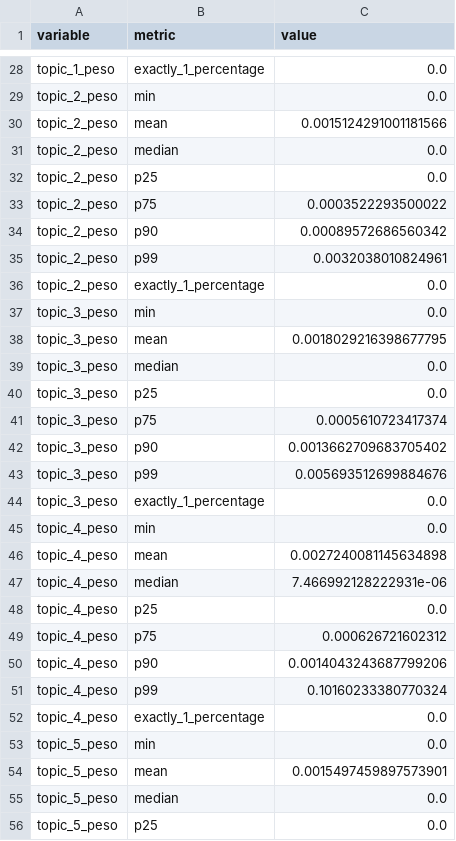
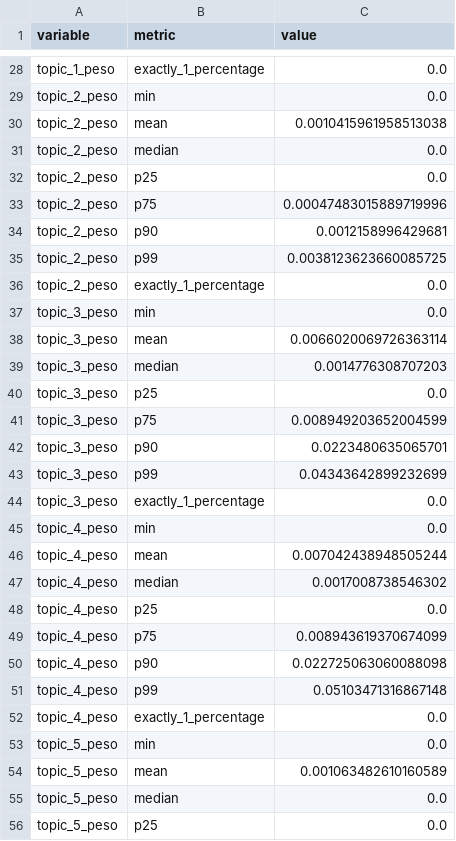
Before and after one commit to aida2526-team7/temi-politici, a CSV file: reports/topic_audit/confidence_summary.csv, drawn as a sheet; only a part is shown, gaps mark what is left out; the diff covers the shown part only.

```diff
--- a/reports/topic_audit/confidence_summary.csv
+++ b/reports/topic_audit/confidence_summary.csv
@@ -29,27 +29,27 @@ topic_1_peso,exactly_1_percentage,0.0
 topic_2_peso,min,0.0
-topic_2_peso,mean,0.0015124291001181566
+topic_2_peso,mean,0.0010415961958513038
 topic_2_peso,median,0.0
 topic_2_peso,p25,0.0
-topic_2_peso,p75,0.0003522293500022
-topic_2_peso,p90,0.00089572686560342
-topic_2_peso,p99,0.0032038010824961
+topic_2_peso,p75,0.00047483015889719996
+topic_2_peso,p90,0.0012158996429681
+topic_2_peso,p99,0.0038123623660085725
 topic_2_peso,exactly_1_percentage,0.0
 topic_3_peso,min,0.0
-topic_3_peso,mean,0.0018029216398677795
-topic_3_peso,median,0.0
+topic_3_peso,mean,0.0066020069726363114
+topic_3_peso,median,0.0014776308707203
 topic_3_peso,p25,0.0
-topic_3_peso,p75,0.0005610723417374
-topic_3_peso,p90,0.0013662709683705402
-topic_3_peso,p99,0.005693512699884676
+topic_3_peso,p75,0.008949203652004599
+topic_3_peso,p90,0.0223480635065701
+topic_3_peso,p99,0.04343642899232699
 topic_3_peso,exactly_1_percentage,0.0
 topic_4_peso,min,0.0
-topic_4_peso,mean,0.0027240081145634898
-topic_4_peso,median,7.466992128222931e-06
+topic_4_peso,mean,0.007042438948505244
+topic_4_peso,median,0.0017008738546302
 topic_4_peso,p25,0.0
-topic_4_peso,p75,0.000626721602312
-topic_4_peso,p90,0.0014043243687799206
-topic_4_peso,p99,0.10160233380770324
+topic_4_peso,p75,0.008943619370674099
+topic_4_peso,p90,0.022725063060088098
+topic_4_peso,p99,0.05103471316867148
 topic_4_peso,exactly_1_percentage,0.0
 topic_5_peso,min,0.0
-topic_5_peso,mean,0.0015497459897573901
+topic_5_peso,mean,0.001063482610160589
 topic_5_peso,median,0.0
```
Also changed, not shown: 55 edited cells elsewhere in this file, reports/topic_audit/domain_summary.csv, reports/topic_audit/topic_distribution.csv, 5 other files.
